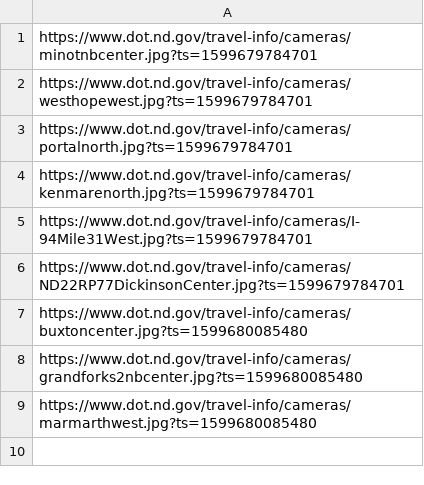
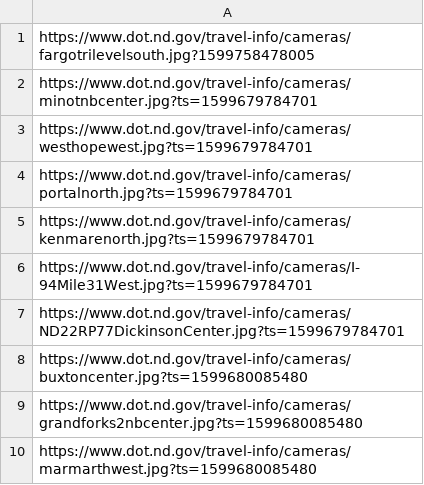
Before and after one commit to StateDocuments/NorthDakota, a CSV file: trafficCameras.csv, drawn as a sheet; the diff names each change by its address in the sheet, - before the commit and + after, or states it on an @@ line.

Commit message:
Update trafficCameras.csv

```diff
--- a/trafficCameras.csv
+++ b/trafficCameras.csv
+row 1: https://www.dot.nd.gov/travel-info/cameras/fargotrilevelsouth.jpg?1599758478005
```
